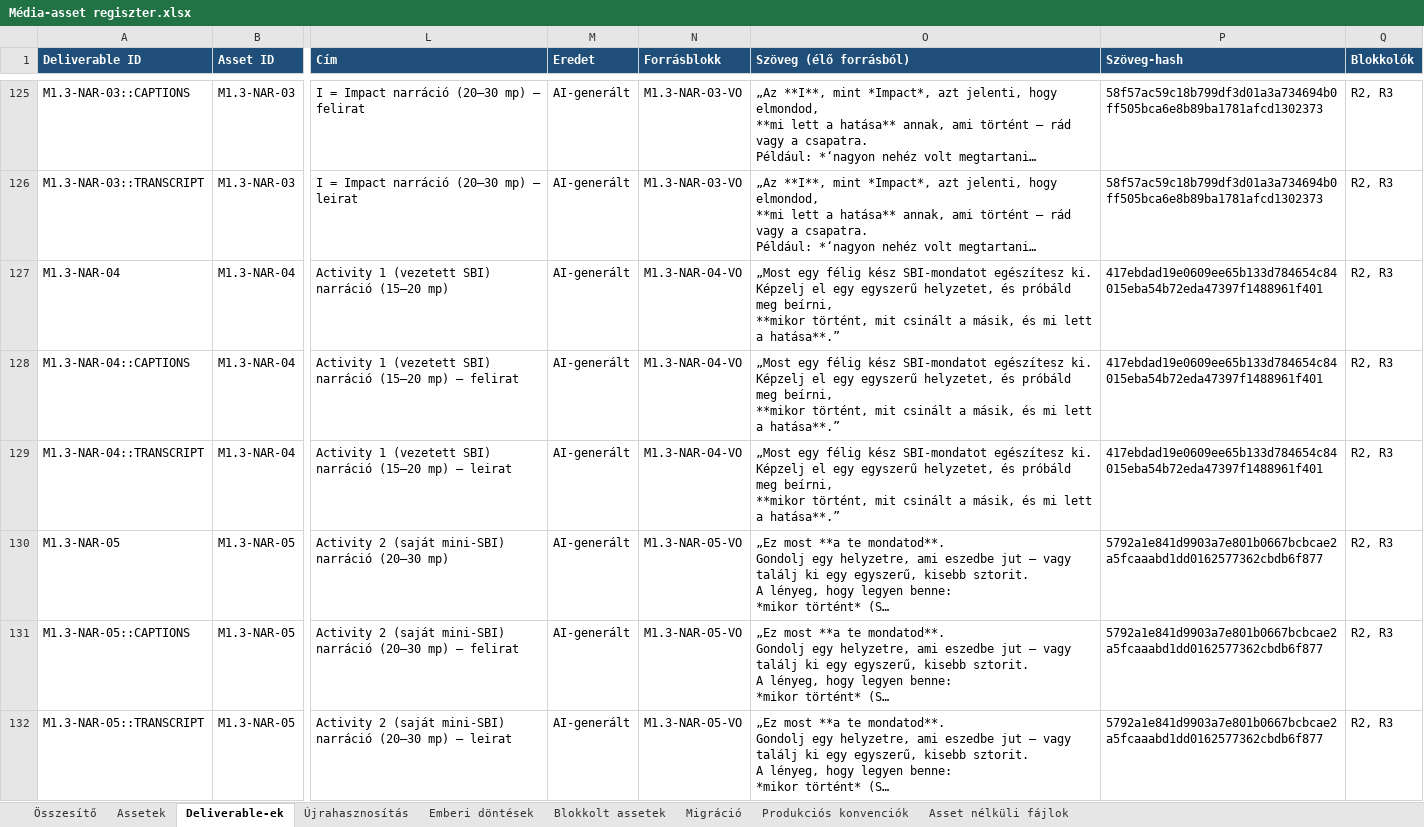
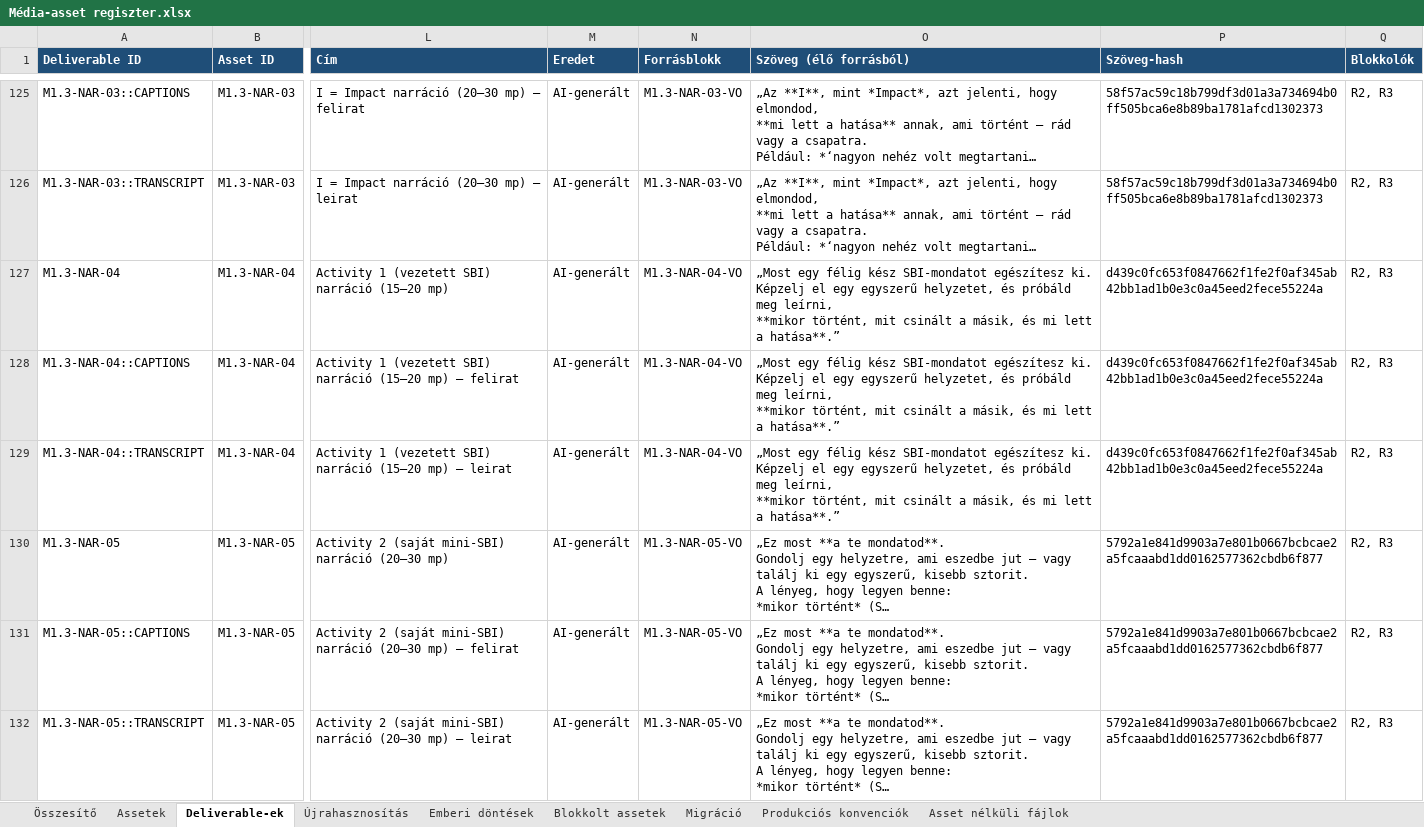
Before and after one commit to hasomerhacairhu/modszertani-kepzes, an Excel workbook: 02 Tervezet/Média-assetek/Média-asset regiszter.xlsx, sheet Deliverable-ek, drawn as a sheet; only a part is shown, gaps mark what is left out; long unchanged cells end in …; values as stored, in another font and other column widths than the file's, no borders; ↵ is a line break in a cell; the diff covers the shown part only; the diff names each change by its address in the sheet, - before the commit and + after, or states it on an @@ line.

```diff
--- a/02 Tervezet/Média-assetek/Média-asset regiszter.xlsx (sheet Deliverable-ek)
+++ b/02 Tervezet/Média-assetek/Média-asset regiszter.xlsx (sheet Deliverable-ek)
-O127:O129 (Szöveg (élő forrásból)): …próbáld meg beírni, ↵ **mikor történt,…
+O127:O129 (Szöveg (élő forrásból)): …próbáld meg leírni, ↵ **mikor történt,…
-P127:P129 (Szöveg-hash): 417ebdad19e0609ee65b133d784654c84015eba54b72eda47397f1488961f401
+P127:P129 (Szöveg-hash): d439c0fc653f0847662f1fe2f0af345ab42bb1ad1b0e3c0a45eed2fece55224a
```
Also changed, not shown: 35 edited cells elsewhere in this sheet, sheet Assetek, 5 other files.
